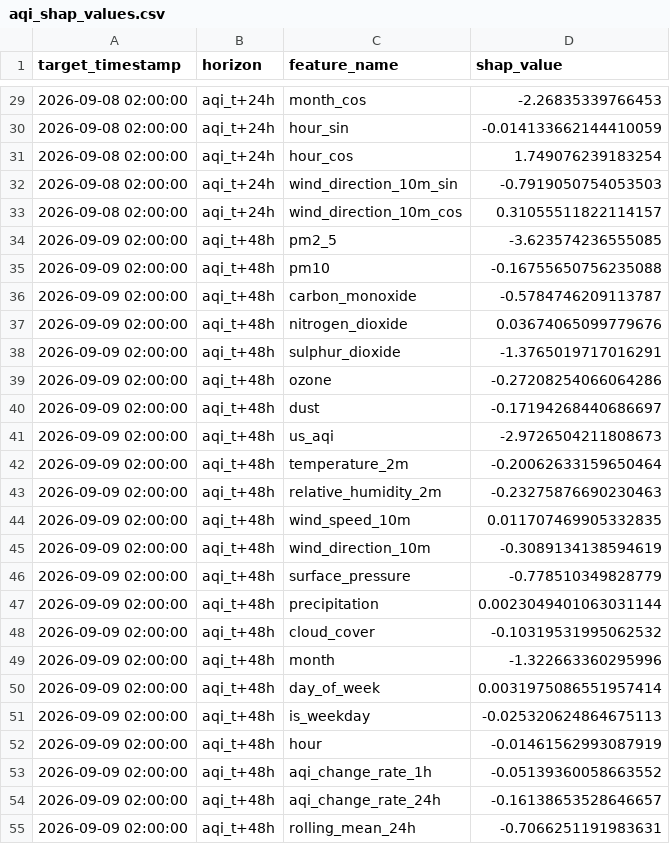
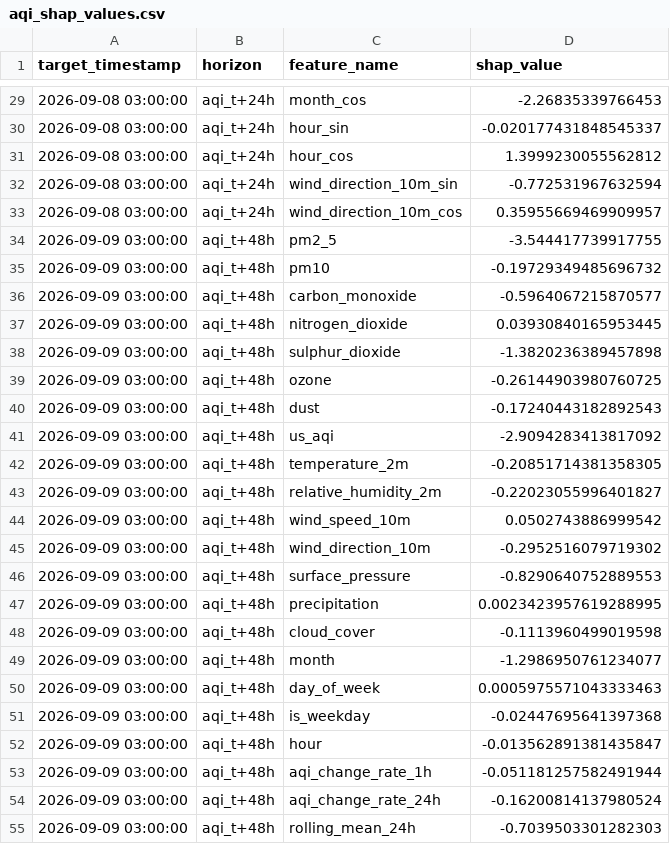
Before and after one commit to SyedAnasAzim/AQI-prediction, a CSV file: data/aqi_shap_values.csv, drawn as a sheet; only a part is shown, gaps mark what is left out; the diff covers the shown part only.

```diff
--- a/data/aqi_shap_values.csv
+++ b/data/aqi_shap_values.csv
@@ -29,27 +29,27 @@ target_timestamp,horizon,feature_name,shap_value
-2026-09-08 02:00:00,aqi_t+24h,month_cos,-2.26835339766453
-2026-09-08 02:00:00,aqi_t+24h,hour_sin,-0.014133662144410059
-2026-09-08 02:00:00,aqi_t+24h,hour_cos,1.749076239183254
-2026-09-08 02:00:00,aqi_t+24h,wind_direction_10m_sin,-0.7919050754053503
-2026-09-08 02:00:00,aqi_t+24h,wind_direction_10m_cos,0.31055511822114157
-2026-09-09 02:00:00,aqi_t+48h,pm2_5,-3.623574236555085
-2026-09-09 02:00:00,aqi_t+48h,pm10,-0.16755650756235088
-2026-09-09 02:00:00,aqi_t+48h,carbon_monoxide,-0.5784746209113787
-2026-09-09 02:00:00,aqi_t+48h,nitrogen_dioxide,0.03674065099779676
-2026-09-09 02:00:00,aqi_t+48h,sulphur_dioxide,-1.3765019717016291
-2026-09-09 02:00:00,aqi_t+48h,ozone,-0.27208254066064286
-2026-09-09 02:00:00,aqi_t+48h,dust,-0.17194268440686697
-2026-09-09 02:00:00,aqi_t+48h,us_aqi,-2.9726504211808673
-2026-09-09 02:00:00,aqi_t+48h,temperature_2m,-0.20062633159650464
-2026-09-09 02:00:00,aqi_t+48h,relative_humidity_2m,-0.23275876690230463
-2026-09-09 02:00:00,aqi_t+48h,wind_speed_10m,0.011707469905332835
-2026-09-09 02:00:00,aqi_t+48h,wind_direction_10m,-0.3089134138594619
-2026-09-09 02:00:00,aqi_t+48h,surface_pressure,-0.778510349828779
-2026-09-09 02:00:00,aqi_t+48h,precipitation,0.0023049401063031144
-2026-09-09 02:00:00,aqi_t+48h,cloud_cover,-0.10319531995062532
-2026-09-09 02:00:00,aqi_t+48h,month,-1.322663360295996
-2026-09-09 02:00:00,aqi_t+48h,day_of_week,0.0031975086551957414
-2026-09-09 02:00:00,aqi_t+48h,is_weekday,-0.025320624864675113
-2026-09-09 02:00:00,aqi_t+48h,hour,-0.01461562993087919
-2026-09-09 02:00:00,aqi_t+48h,aqi_change_rate_1h,-0.05139360058663552
-2026-09-09 02:00:00,aqi_t+48h,aqi_change_rate_24h,-0.16138653528646657
-2026-09-09 02:00:00,aqi_t+48h,rolling_mean_24h,-0.7066251191983631
+2026-09-08 03:00:00,aqi_t+24h,month_cos,-2.26835339766453
+2026-09-08 03:00:00,aqi_t+24h,hour_sin,-0.020177431848545337
+2026-09-08 03:00:00,aqi_t+24h,hour_cos,1.3999230055562812
+2026-09-08 03:00:00,aqi_t+24h,wind_direction_10m_sin,-0.772531967632594
+2026-09-08 03:00:00,aqi_t+24h,wind_direction_10m_cos,0.35955669469909957
+2026-09-09 03:00:00,aqi_t+48h,pm2_5,-3.544417739917755
+2026-09-09 03:00:00,aqi_t+48h,pm10,-0.19729349485696732
+2026-09-09 03:00:00,aqi_t+48h,carbon_monoxide,-0.5964067215870577
+2026-09-09 03:00:00,aqi_t+48h,nitrogen_dioxide,0.03930840165953445
+2026-09-09 03:00:00,aqi_t+48h,sulphur_dioxide,-1.3820236389457898
+2026-09-09 03:00:00,aqi_t+48h,ozone,-0.26144903980760725
+2026-09-09 03:00:00,aqi_t+48h,dust,-0.17240443182892543
+2026-09-09 03:00:00,aqi_t+48h,us_aqi,-2.9094283413817092
+2026-09-09 03:00:00,aqi_t+48h,temperature_2m,-0.20851714381358305
+2026-09-09 03:00:00,aqi_t+48h,relative_humidity_2m,-0.22023055996401827
+2026-09-09 03:00:00,aqi_t+48h,wind_speed_10m,0.0502743886999542
+2026-09-09 03:00:00,aqi_t+48h,wind_direction_10m,-0.2952516079719302
+2026-09-09 03:00:00,aqi_t+48h,surface_pressure,-0.8290640752889553
+2026-09-09 03:00:00,aqi_t+48h,precipitation,0.0023423957619288995
+2026-09-09 03:00:00,aqi_t+48h,cloud_cover,-0.1113960499019598
+2026-09-09 03:00:00,aqi_t+48h,month,-1.2986950761234077
+2026-09-09 03:00:00,aqi_t+48h,day_of_week,0.0005975571043333463
+2026-09-09 03:00:00,aqi_t+48h,is_weekday,-0.02447695641397368
+2026-09-09 03:00:00,aqi_t+48h,hour,-0.013562891381435847
+2026-09-09 03:00:00,aqi_t+48h,aqi_change_rate_1h,-0.051181257582491944
+2026-09-09 03:00:00,aqi_t+48h,aqi_change_rate_24h,-0.16200814137980524
+2026-09-09 03:00:00,aqi_t+48h,rolling_mean_24h,-0.7039503301282303
```
Also changed, not shown: 140 edited cells elsewhere in this file, predictions_log.csv.
